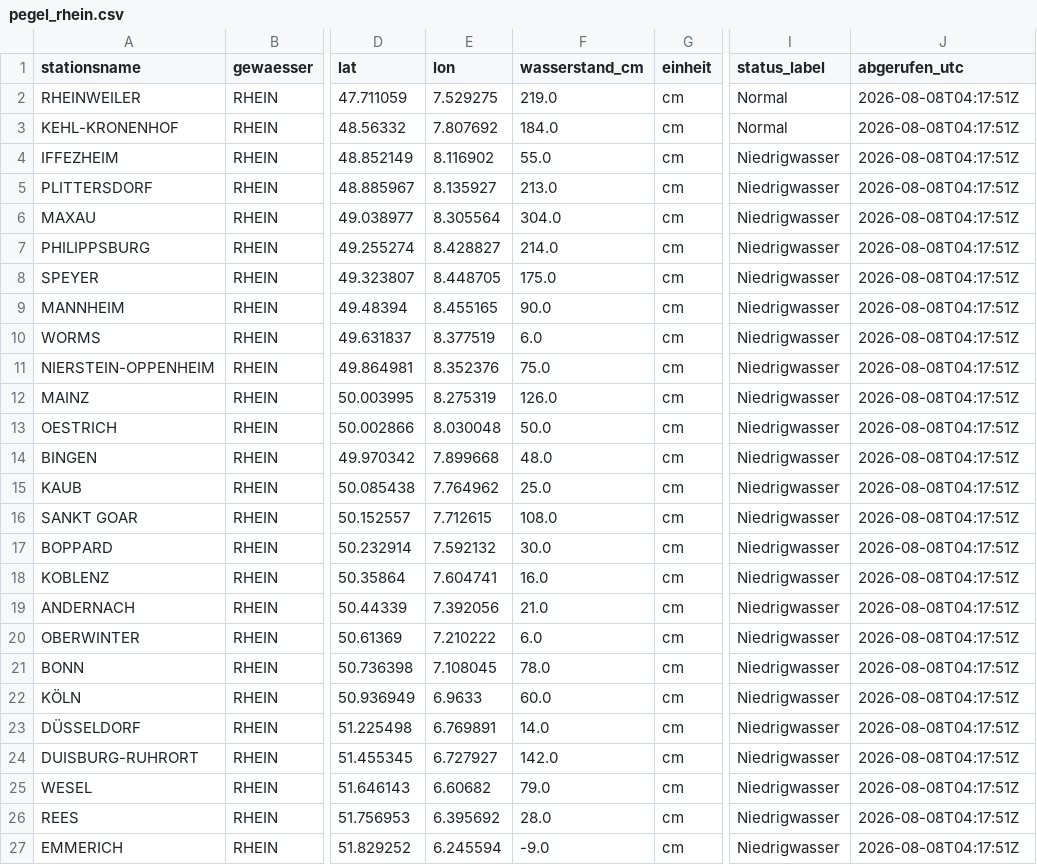
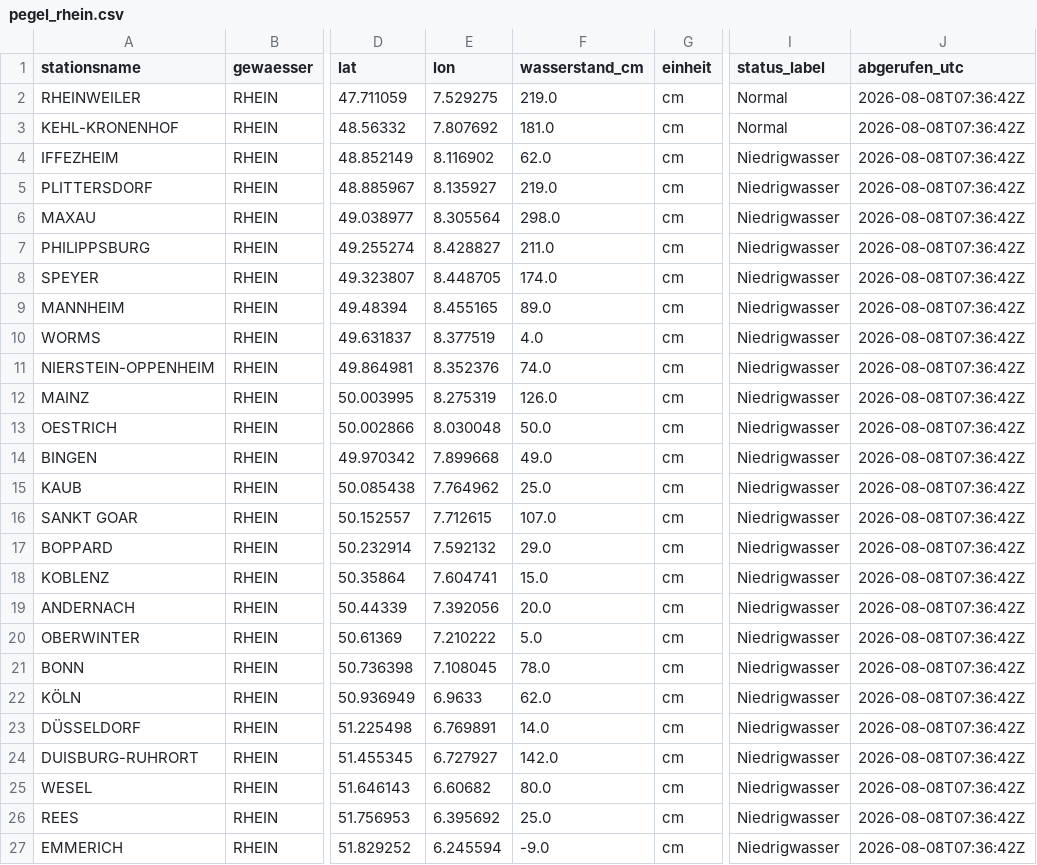
Before and after one commit to paulfbowles/pegelstaende, a CSV file: data/pegel_rhein.csv, drawn as a sheet; only a part is shown, gaps mark what is left out; the diff names each change by its address in the sheet, - before the commit and + after, or states it on an @@ line.

```diff
--- a/data/pegel_rhein.csv
+++ b/data/pegel_rhein.csv
-J2:J27 (abgerufen_utc): 2026-08-08T04:17:51Z
+J2:J27 (abgerufen_utc): 2026-08-08T07:36:42Z
-F3 (wasserstand_cm): 184.0
+F3 (wasserstand_cm): 181.0
-F4 (wasserstand_cm): 55.0
+F4 (wasserstand_cm): 62.0
-F5 (wasserstand_cm): 213.0
+F5 (wasserstand_cm): 219.0
-F6 (wasserstand_cm): 304.0
+F6 (wasserstand_cm): 298.0
-F7 (wasserstand_cm): 214.0
+F7 (wasserstand_cm): 211.0
-F8 (wasserstand_cm): 175.0
+F8 (wasserstand_cm): 174.0
-F9 (wasserstand_cm): 90.0
+F9 (wasserstand_cm): 89.0
-F10 (wasserstand_cm): 6.0
+F10 (wasserstand_cm): 4.0
-F11 (wasserstand_cm): 75.0
+F11 (wasserstand_cm): 74.0
-F14 (wasserstand_cm): 48.0
+F14 (wasserstand_cm): 49.0
-F16 (wasserstand_cm): 108.0
+F16 (wasserstand_cm): 107.0
-F17 (wasserstand_cm): 30.0
+F17 (wasserstand_cm): 29.0
-F18 (wasserstand_cm): 16.0
+F18 (wasserstand_cm): 15.0
-F19 (wasserstand_cm): 21.0
+F19 (wasserstand_cm): 20.0
-F20 (wasserstand_cm): 6.0
+F20 (wasserstand_cm): 5.0
-F22 (wasserstand_cm): 60.0
+F22 (wasserstand_cm): 62.0
-F25 (wasserstand_cm): 79.0
+F25 (wasserstand_cm): 80.0
-F26 (wasserstand_cm): 28.0
+F26 (wasserstand_cm): 25.0
```
